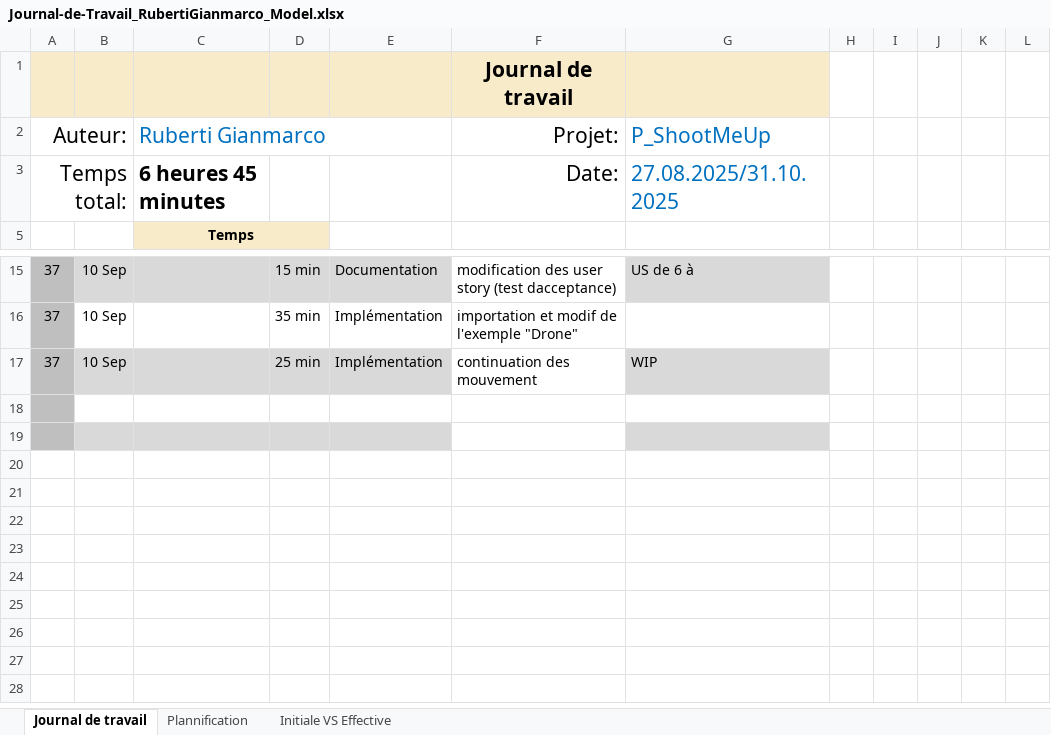
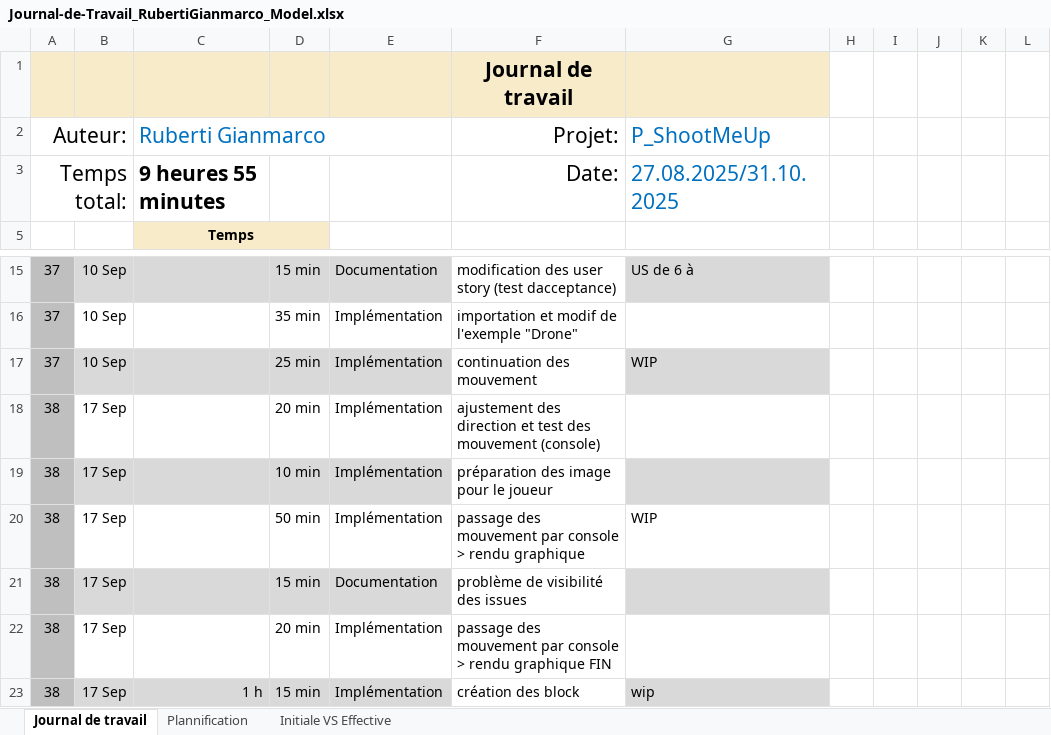
Before and after one commit to Gianmarco-Ruberti/Big-Nightmare, an Excel workbook: Doc/Journal-de-Travail_RubertiGianmarco_Model.xlsx, sheet Journal de travail, drawn as a sheet; only a part is shown, gaps mark what is left out; values as stored, in another font and other column widths than the file's, no borders; conditional formats and table styles not drawn; the diff names each change by its address in the sheet, - before the commit and + after, or states it on an @@ line.

Commit message:
Doc(jdt) :compléter jdt du 17.09.25

```diff
--- a/Doc/Journal-de-Travail_RubertiGianmarco_Model.xlsx (sheet Journal de travail)
+++ b/Doc/Journal-de-Travail_RubertiGianmarco_Model.xlsx (sheet Journal de travail)
-C3 (Ruberti Gianmarco): 6 heures 45 minutes
+C3 (Ruberti Gianmarco): 9 heures 55 minutes
-row 18: (empty)
+row 18: 38 | 17 Sep |  | 20 min | Implémentation | ajustement des direction et test des mouvement (console)
-row 19: (empty)
+row 19: 38 | 17 Sep |  | 10 min | Implémentation | préparation des image pour le joueur
+row 20: 38 | 17 Sep |  | 50 min | Implémentation | passage des mouvement par console > rendu graphique | WIP
+row 21: 38 | 17 Sep |  | 15 min | Documentation | problème de visibilité des issues
+row 22: 38 | 17 Sep |  | 20 min | Implémentation | passage des mouvement par console > rendu graphique FIN
+row 23: 38 | 17 Sep | 1 h | 15 min | Implémentation | création des block | wip
```
Also changed, not shown: sheet Plannification, hidden cells, charts or pictures.
